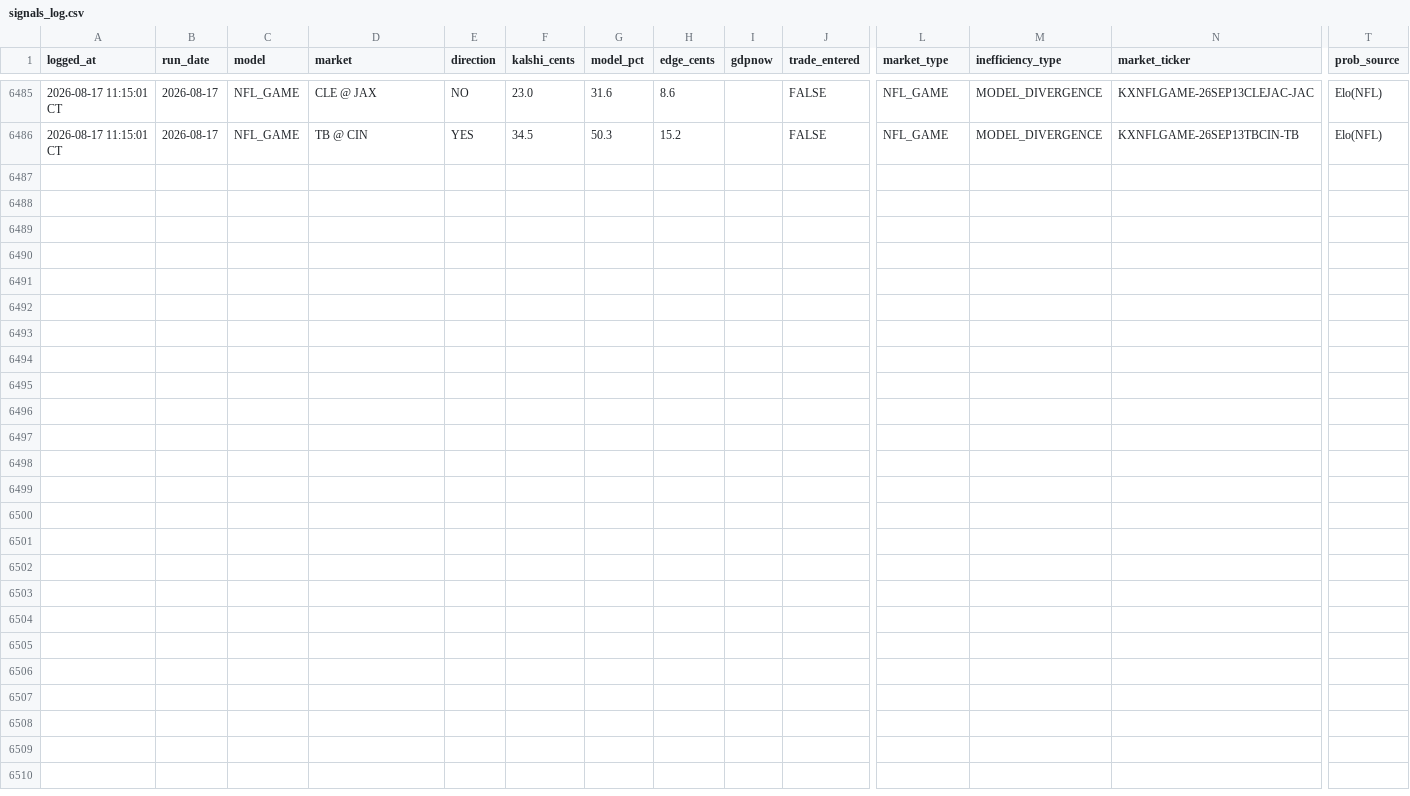
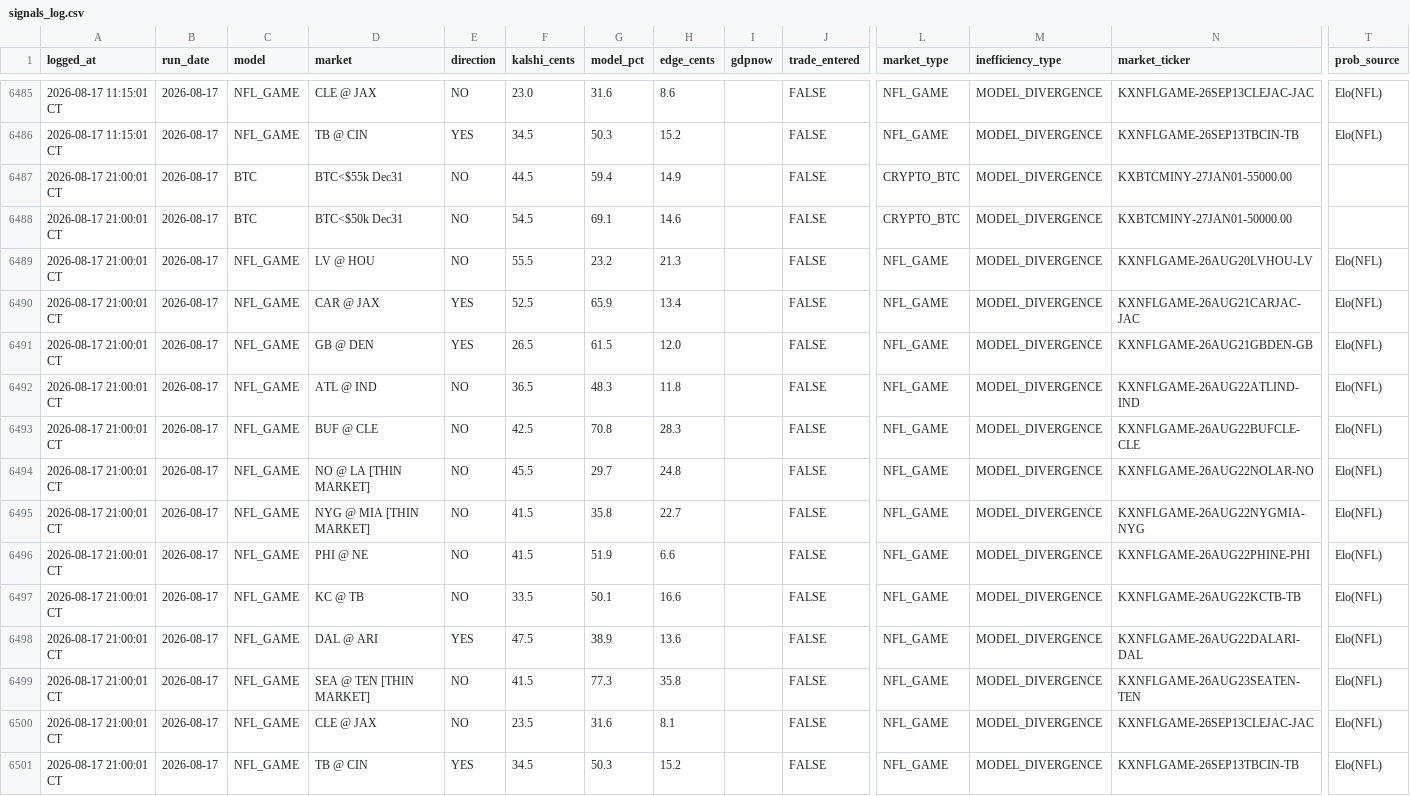
Before and after one commit to logain1964/KalshiBot-Dashboard, a CSV file: signals_log.csv, drawn as a sheet; only a part is shown, gaps mark what is left out; rows hold the shown columns only; the diff names each change by its address in the sheet, - before the commit and + after, or states it on an @@ line.

```diff
--- a/signals_log.csv
+++ b/signals_log.csv
+row 6487: 2026-08-17 21:00:01 CT | 2026-08-17 | BTC | BTC<$55k Dec31 | NO | 44.5 | 59.4 | 14.9 |  | FALSE | CRYPTO_BTC | MODEL_DIVERGENCE | KXBTCMINY-27JAN01-55000.00
+row 6488: 2026-08-17 21:00:01 CT | 2026-08-17 | BTC | BTC<$50k Dec31 | NO | 54.5 | 69.1 | 14.6 |  | FALSE | CRYPTO_BTC | MODEL_DIVERGENCE | KXBTCMINY-27JAN01-50000.00
+row 6489: 2026-08-17 21:00:01 CT | 2026-08-17 | NFL_GAME | LV @ HOU | NO | 55.5 | 23.2 | 21.3 |  | FALSE | NFL_GAME | MODEL_DIVERGENCE | KXNFLGAME-26AUG20LVHOU-LV | Elo(NFL)
+row 6490: 2026-08-17 21:00:01 CT | 2026-08-17 | NFL_GAME | CAR @ JAX | YES | 52.5 | 65.9 | 13.4 |  | FALSE | NFL_GAME | MODEL_DIVERGENCE | KXNFLGAME-26AUG21CARJAC-JAC | Elo(NFL)
+row 6491: 2026-08-17 21:00:01 CT | 2026-08-17 | NFL_GAME | GB @ DEN | YES | 26.5 | 61.5 | 12.0 |  | FALSE | NFL_GAME | MODEL_DIVERGENCE | KXNFLGAME-26AUG21GBDEN-GB | Elo(NFL)
+row 6492: 2026-08-17 21:00:01 CT | 2026-08-17 | NFL_GAME | ATL @ IND | NO | 36.5 | 48.3 | 11.8 |  | FALSE | NFL_GAME | MODEL_DIVERGENCE | KXNFLGAME-26AUG22ATLIND-IND | Elo(NFL)
+row 6493: 2026-08-17 21:00:01 CT | 2026-08-17 | NFL_GAME | BUF @ CLE | NO | 42.5 | 70.8 | 28.3 |  | FALSE | NFL_GAME | MODEL_DIVERGENCE | KXNFLGAME-26AUG22BUFCLE-CLE | Elo(NFL)
+row 6494: 2026-08-17 21:00:01 CT | 2026-08-17 | NFL_GAME | NO @ LA [THIN MARKET] | NO | 45.5 | 29.7 | 24.8 |  | FALSE | NFL_GAME | MODEL_DIVERGENCE | KXNFLGAME-26AUG22NOLAR-NO | Elo(NFL)
+row 6495: 2026-08-17 21:00:01 CT | 2026-08-17 | NFL_GAME | NYG @ MIA [THIN MARKET] | NO | 41.5 | 35.8 | 22.7 |  | FALSE | NFL_GAME | MODEL_DIVERGENCE | KXNFLGAME-26AUG22NYGMIA-NYG | Elo(NFL)
+row 6496: 2026-08-17 21:00:01 CT | 2026-08-17 | NFL_GAME | PHI @ NE | NO | 41.5 | 51.9 | 6.6 |  | FALSE | NFL_GAME | MODEL_DIVERGENCE | KXNFLGAME-26AUG22PHINE-PHI | Elo(NFL)
+row 6497: 2026-08-17 21:00:01 CT | 2026-08-17 | NFL_GAME | KC @ TB | NO | 33.5 | 50.1 | 16.6 |  | FALSE | NFL_GAME | MODEL_DIVERGENCE | KXNFLGAME-26AUG22KCTB-TB | Elo(NFL)
+row 6498: 2026-08-17 21:00:01 CT | 2026-08-17 | NFL_GAME | DAL @ ARI | YES | 47.5 | 38.9 | 13.6 |  | FALSE | NFL_GAME | MODEL_DIVERGENCE | KXNFLGAME-26AUG22DALARI-DAL | Elo(NFL)
+row 6499: 2026-08-17 21:00:01 CT | 2026-08-17 | NFL_GAME | SEA @ TEN [THIN MARKET] | NO | 41.5 | 77.3 | 35.8 |  | FALSE | NFL_GAME | MODEL_DIVERGENCE | KXNFLGAME-26AUG23SEATEN-TEN | Elo(NFL)
+row 6500: 2026-08-17 21:00:01 CT | 2026-08-17 | NFL_GAME | CLE @ JAX | NO | 23.5 | 31.6 | 8.1 |  | FALSE | NFL_GAME | MODEL_DIVERGENCE | KXNFLGAME-26SEP13CLEJAC-JAC | Elo(NFL)
+row 6501: 2026-08-17 21:00:01 CT | 2026-08-17 | NFL_GAME | TB @ CIN | YES | 34.5 | 50.3 | 15.2 |  | FALSE | NFL_GAME | MODEL_DIVERGENCE | KXNFLGAME-26SEP13TBCIN-TB | Elo(NFL)
```
Also changed, not shown: 4 other files.
